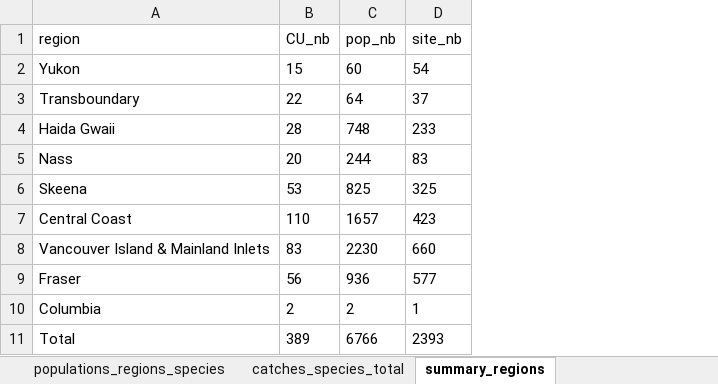
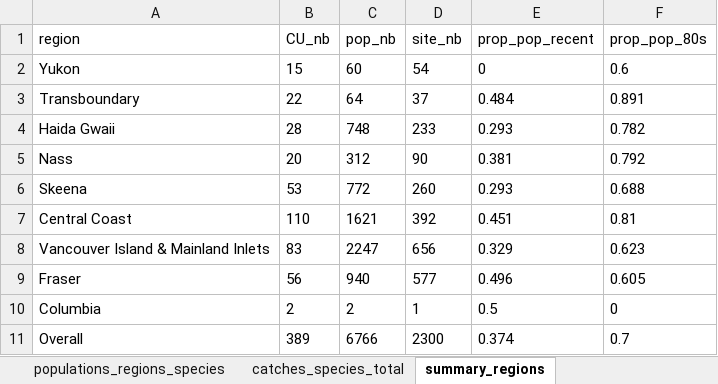
Before and after one commit to salmonwatersheds/salmon_data_demise, an Excel workbook: data_output/populationAssessed_catches_data.xlsx, sheet summary_regions, drawn as a sheet; values as stored, in another font and other column widths than the file's, no borders; the diff names each change by its address in the sheet, - before the commit and + after, or states it on an @@ line.

Commit message:
pushing the figures and the updated populationAssessed_catches_data.xlsx file (after changing the attribution of observations to regions not based on their CU).

```diff
--- a/data_output/populationAssessed_catches_data.xlsx (sheet summary_regions)
+++ b/data_output/populationAssessed_catches_data.xlsx (sheet summary_regions)
+column E (prop_pop_recent), rows 2-11: 0 | 0.484 | 0.293 | 0.381 | 0.293 | 0.451 | 0.329 | 0.496 | 0.5 | 0.374
+column F (prop_pop_80s), rows 2-11: 0.6 | 0.891 | 0.782 | 0.792 | 0.688 | 0.81 | 0.623 | 0.605 | 0 | 0.7
-C5 (pop_nb): 244
+C5 (pop_nb): 312
-D5 (site_nb): 83
+D5 (site_nb): 90
-C6 (pop_nb): 825
+C6 (pop_nb): 772
-D6 (site_nb): 325
+D6 (site_nb): 260
-C7 (pop_nb): 1657
+C7 (pop_nb): 1621
-D7 (site_nb): 423
+D7 (site_nb): 392
-C8 (pop_nb): 2230
+C8 (pop_nb): 2247
-D8 (site_nb): 660
+D8 (site_nb): 656
-C9 (pop_nb): 936
+C9 (pop_nb): 940
-A11 (region): Total
+A11 (region): Overall
-D11 (site_nb): 2393
+D11 (site_nb): 2300
```
Also changed, not shown: sheet populations_regions_species, sheet populations_regions, 6 other files.
